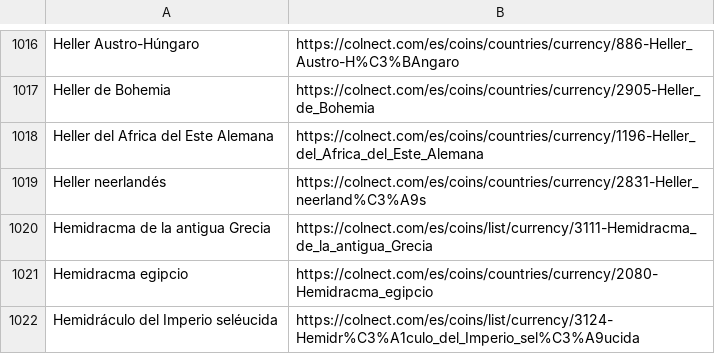
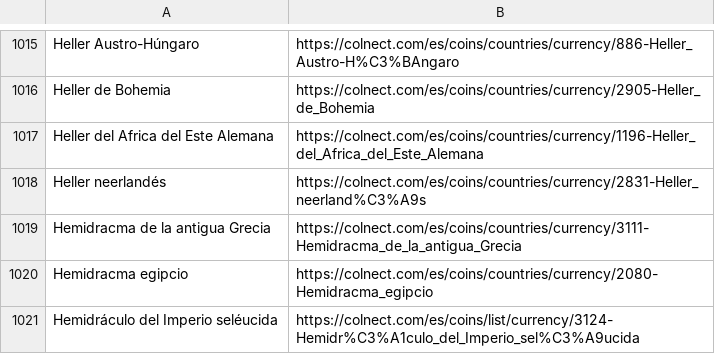
Before and after one commit to gabrielschvartz/colnect-data, a CSV file: denominaciones.csv, drawn as a sheet; only a part is shown, gaps mark what is left out; addresses are those after the commit; the diff covers the shown part only; the diff names each change by its address in the sheet, - before the commit and + after, or states it on an @@ line.

```diff
--- a/denominaciones.csv
+++ b/denominaciones.csv
-B1019: https://colnect.com/es/coins/list/currency/3111-Hemidracma_de_la_antigua_Grecia
+B1019: https://colnect.com/es/coins/countries/currency/3111-Hemidracma_de_la_antigua_Grecia
```
Also changed, not shown: 1 added row, 2 removed rows, 1 moved row and 1 edited cell elsewhere in this file, 1 other file.
